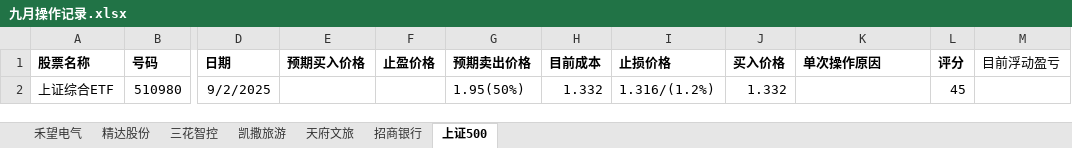
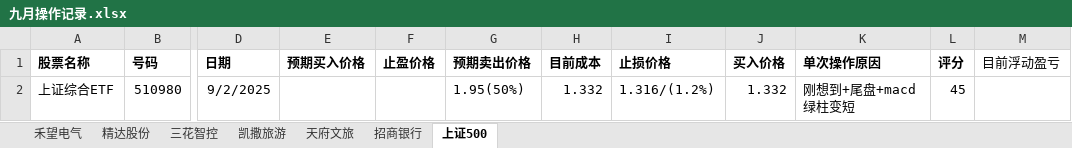
Before and after one commit to illusion-mirror/-, an Excel workbook: 九月操作记录.xlsx, sheet 上证500, drawn as a sheet; only a part is shown, gaps mark what is left out; values as stored, in another font and other column widths than the file's, no borders; the diff names each change by its address in the sheet, - before the commit and + after, or states it on an @@ line.

Commit message:
格式修改

```diff
--- a/九月操作记录.xlsx (sheet 上证500)
+++ b/九月操作记录.xlsx (sheet 上证500)
-K2 (单次操作原因): (empty)
+K2 (单次操作原因): 刚想到+尾盘+macd绿柱变短
```
